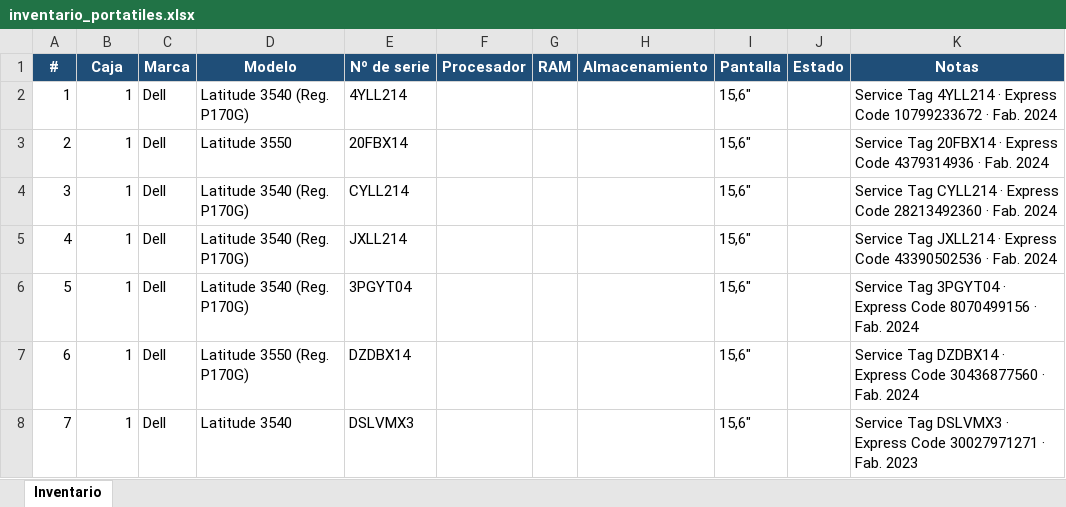
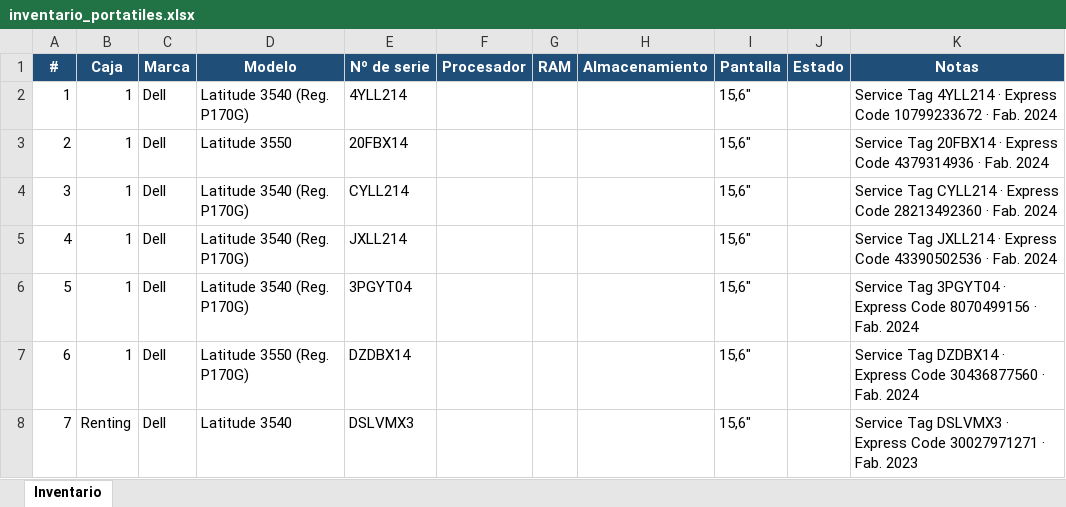
Before and after one commit to Dranicos/trabajo, an Excel workbook: inventario_portatiles.xlsx, sheet Inventario, drawn as a sheet; values as stored, in another font and other column widths than the file's, no borders; the diff names each change by its address in the sheet, - before the commit and + after, or states it on an @@ line.

```diff
--- a/inventario_portatiles.xlsx (sheet Inventario)
+++ b/inventario_portatiles.xlsx (sheet Inventario)
-B8 (Caja): 1
+B8 (Caja): Renting
```
